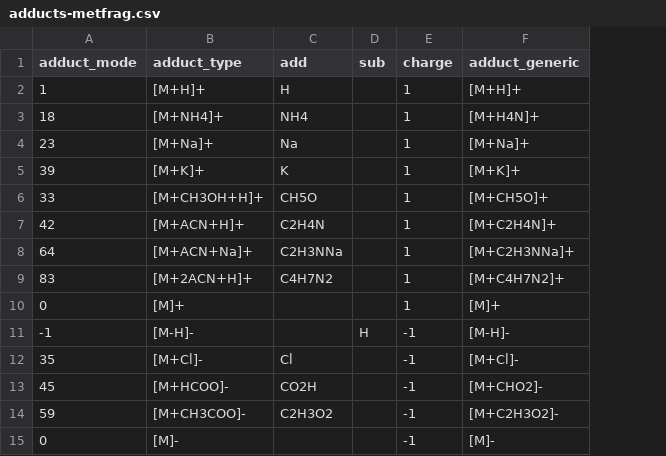
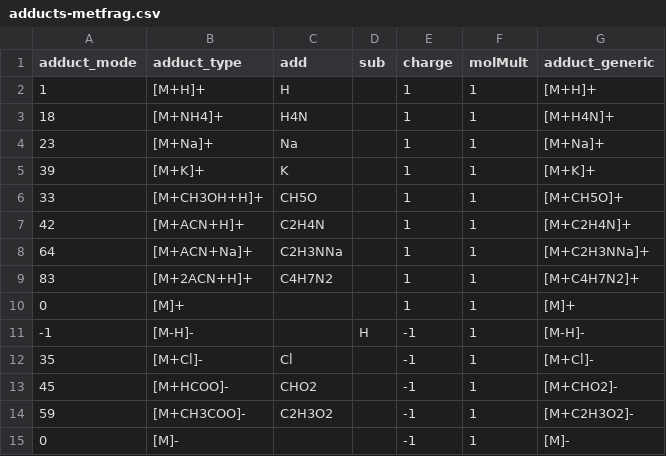
Before and after one commit to jcheminform/patRoon, a CSV file: data-raw/adducts-metfrag.csv, drawn as a sheet; the diff names each change by its address in the sheet, - before the commit and + after, or states it on an @@ line.

Commit message:
Standardized GenForm/MetFrag addition/subtraction columns from their adduct tables to fix some conversions

```diff
--- a/data-raw/adducts-metfrag.csv
+++ b/data-raw/adducts-metfrag.csv
+column F (molMult), rows 2-15: all 1
-C3 (add): NH4
+C3 (add): H4N
-C13 (add): CO2H
+C13 (add): CHO2
```
Also changed, not shown: data-raw/adducts-genform.csv, 2 other files.
